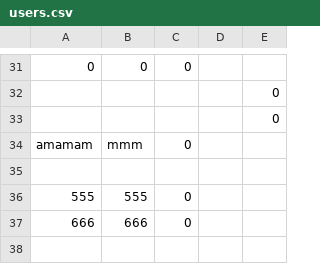
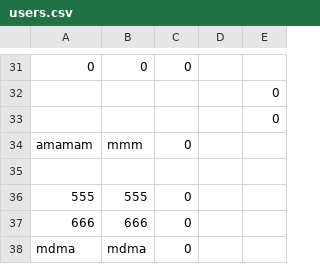
Before and after one commit to hyun090305/ClassRoyale, a CSV file: data/users.csv, drawn as a sheet; only a part is shown, gaps mark what is left out.

```diff
--- a/data/users.csv
+++ b/data/users.csv
@@ -37 +37,2 @@ amamam,mmm,0
 666,666,0
+mdma,mdma,0
```
Also changed, not shown: data/accounts.csv, 2 other files.
